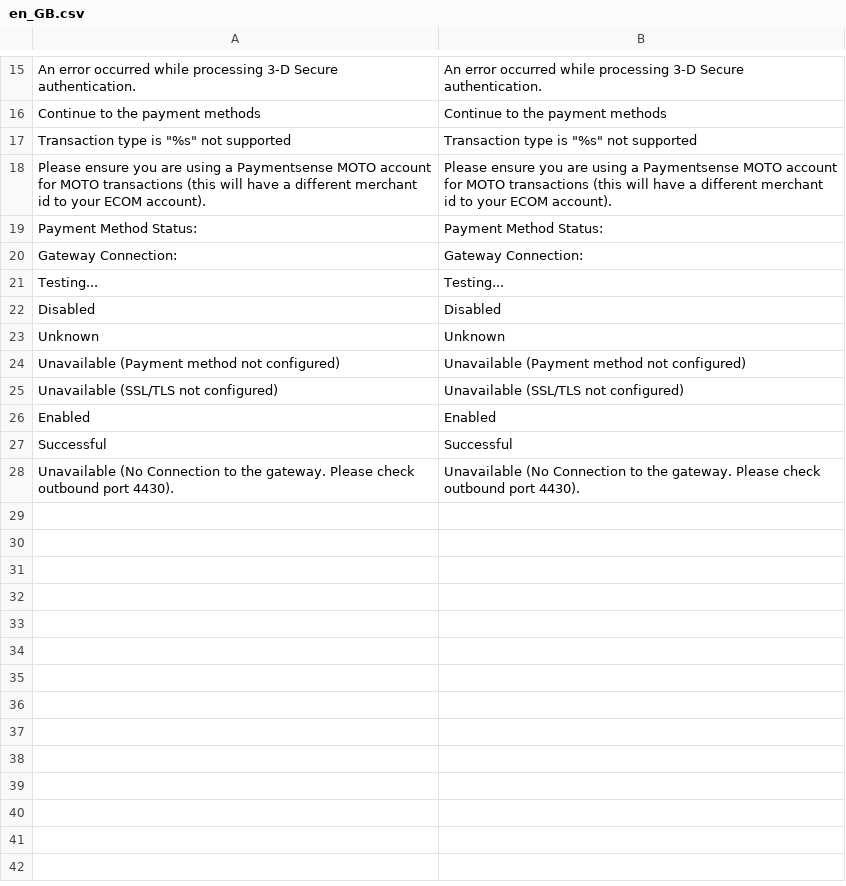
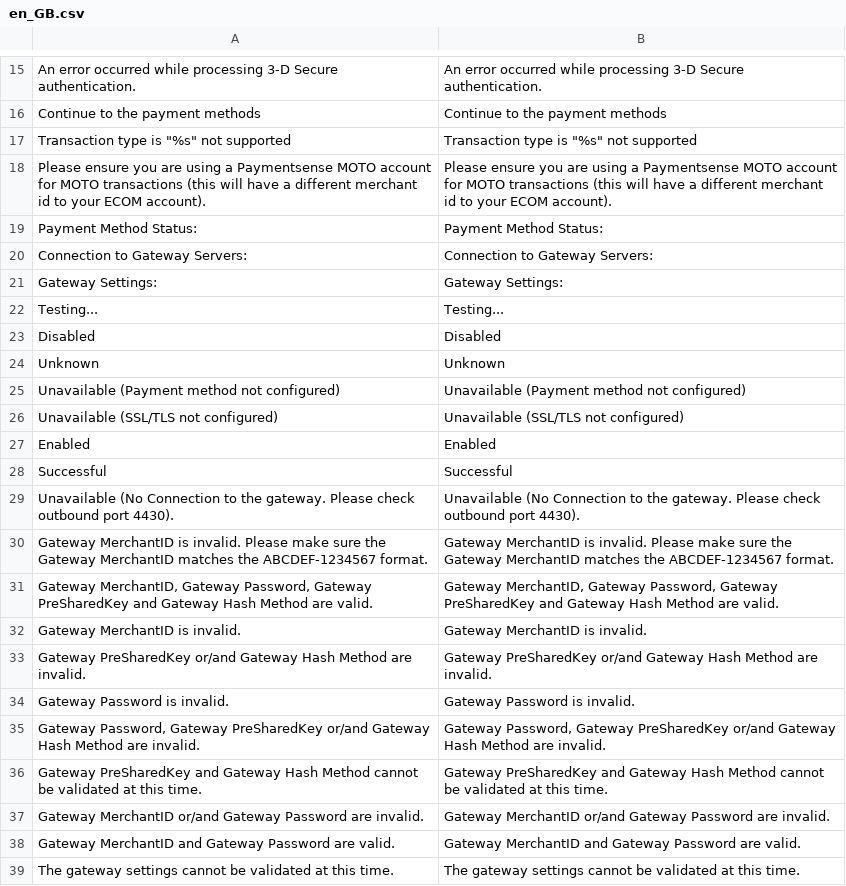
Before and after one commit to Paymentsense-DevSupport/magento2-paymentsense-module, a CSV file: i18n/en_GB.csv, drawn as a sheet; only a part is shown, gaps mark what is left out; removed rows and columns are numbered as before the commit, all else as after; the diff names each change by its address in the sheet, - before the commit and + after, or states it on an @@ line.

```diff
--- a/i18n/en_GB.csv
+++ b/i18n/en_GB.csv
-row 20: Gateway Connection: | Gateway Connection:
+row 20: Connection to Gateway Servers: | Connection to Gateway Servers:
+row 21: Gateway Settings: | Gateway Settings:
+row 30: Gateway MerchantID is invalid. Please make sure the Gateway MerchantID matches the ABCDEF-1234567 format. | Gateway MerchantID is invalid. Please make sure the Gateway MerchantID matches the ABCDEF-1234567 format.
+row 31: Gateway MerchantID, Gateway Password, Gateway PreSharedKey and Gateway Hash Method are valid. | Gateway MerchantID, Gateway Password, Gateway PreSharedKey and Gateway Hash Method are valid.
+row 32: Gateway MerchantID is invalid. | Gateway MerchantID is invalid.
+row 33: Gateway PreSharedKey or/and Gateway Hash Method are invalid. | Gateway PreSharedKey or/and Gateway Hash Method are invalid.
+row 34: Gateway Password is invalid. | Gateway Password is invalid.
+row 35: Gateway Password, Gateway PreSharedKey or/and Gateway Hash Method are invalid. | Gateway Password, Gateway PreSharedKey or/and Gateway Hash Method are invalid.
+row 36: Gateway PreSharedKey and Gateway Hash Method cannot be validated at this time. | Gateway PreSharedKey and Gateway Hash Method cannot be validated at this time.
+row 37: Gateway MerchantID or/and Gateway Password are invalid. | Gateway MerchantID or/and Gateway Password are invalid.
+row 38: Gateway MerchantID and Gateway Password are valid. | Gateway MerchantID and Gateway Password are valid.
+row 39: The gateway settings cannot be validated at this time. | The gateway settings cannot be validated at this time.
```
Also changed, not shown: i18n/en_US.csv, 25 other files.
